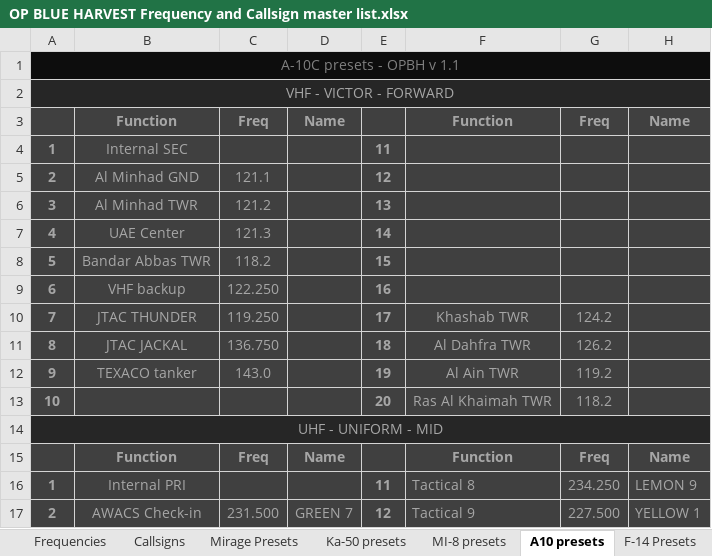
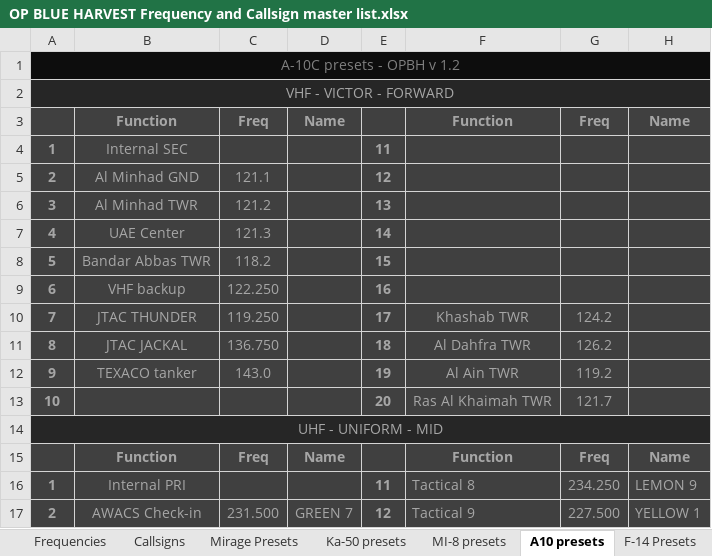
Before and after one commit to 132nd-vWing/OPBH-Brief, an Excel workbook: FILES/OP BLUE HARVEST Frequency and Callsign master list.xlsx, sheet A10 presets, drawn as a sheet; only a part is shown; values as stored, in another font and other column widths than the file's, no borders; the diff names each change by its address in the sheet, - before the commit and + after, or states it on an @@ line.

```diff
--- a/FILES/OP BLUE HARVEST Frequency and Callsign master list.xlsx (sheet A10 presets)
+++ b/FILES/OP BLUE HARVEST Frequency and Callsign master list.xlsx (sheet A10 presets)
-A1: A-10C presets - OPBH v 1.1
+A1: A-10C presets - OPBH v 1.2
-G13: 118.2
+G13: 121.7
```
Also changed, not shown: sheet F-16 Presets, sheet Frequencies, 3 other files.
